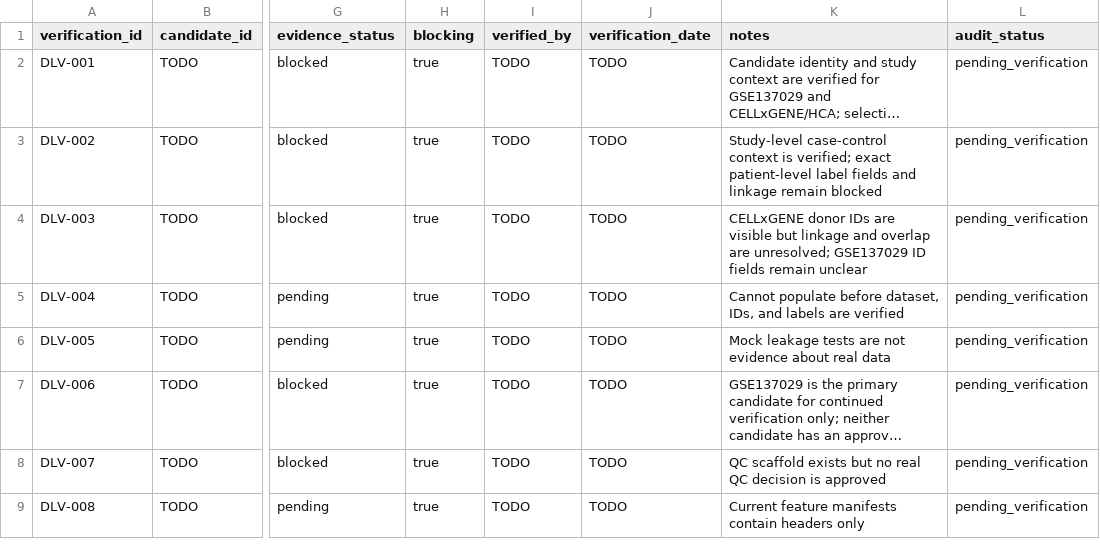
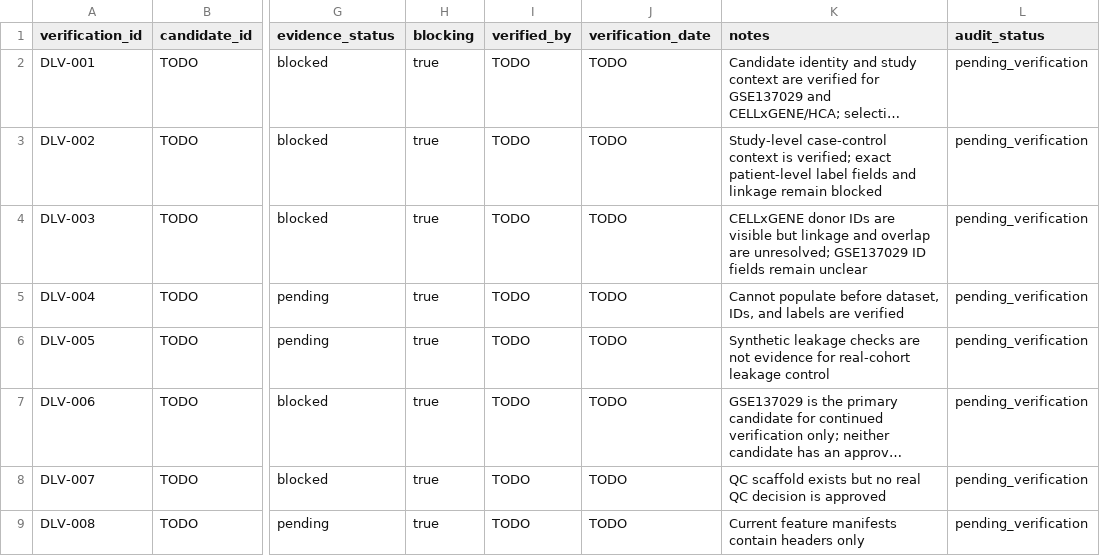
Before and after one commit to mohamad679/lupus-singlecell-foundation, a CSV file: reports/tables/dataset_label_verification_checklist.csv, drawn as a sheet; only a part is shown, gaps mark what is left out; long unchanged cells end in …; the diff names each change by its address in the sheet, - before the commit and + after, or states it on an @@ line.

Commit message:
docs: refine label verification checklist wording

```diff
--- a/reports/tables/dataset_label_verification_checklist.csv
+++ b/reports/tables/dataset_label_verification_checklist.csv
-K6 (notes): Mock leakage tests are not evidence about real data
+K6 (notes): Synthetic leakage checks are not evidence for real-cohort leakage control
```
